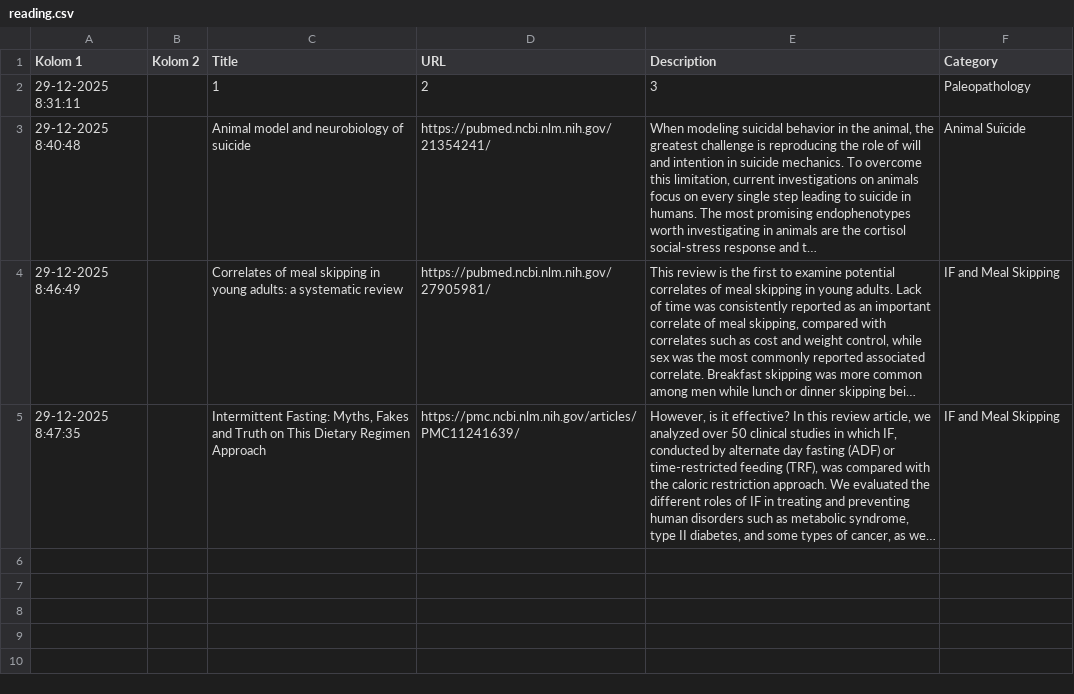
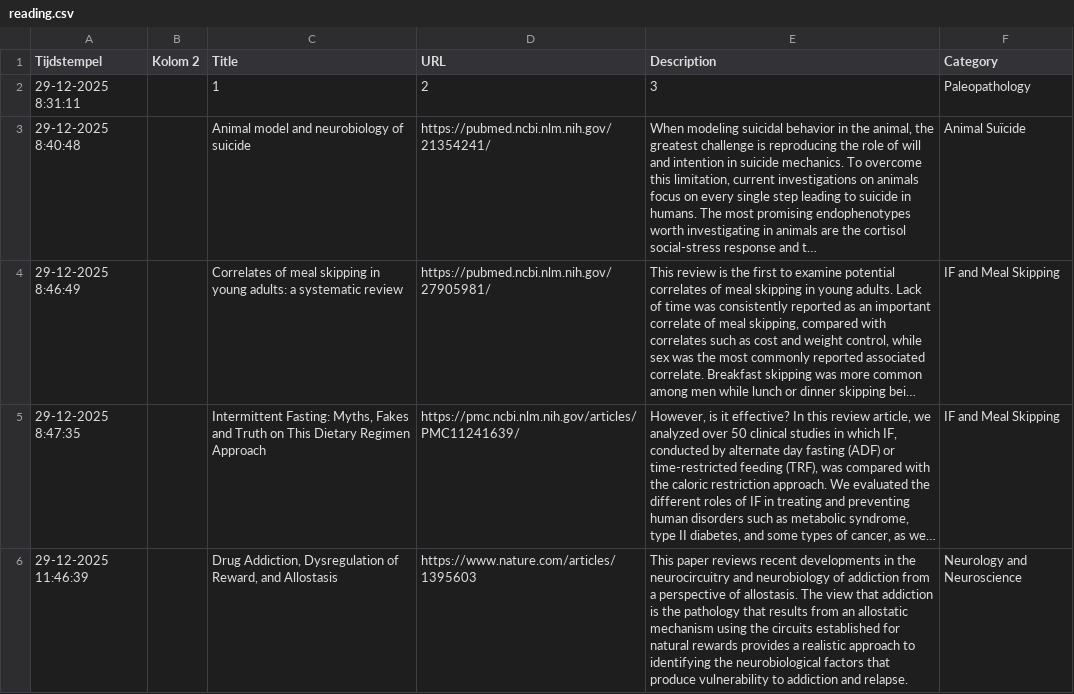
Before and after one commit to jackosingh/luciuslibrary, a CSV file: data/reading.csv, drawn as a sheet; long unchanged cells end in …; the diff names each change by its address in the sheet, - before the commit and + after, or states it on an @@ line.

```diff
--- a/data/reading.csv
+++ b/data/reading.csv
-A1: Kolom 1
+A1: Tijdstempel
+row 6: 29-12-2025 11:46:39 |  | Drug Addiction, Dysregulation of Reward, and Allostasis | https://www.nature.com/articles/1395603 | This paper reviews recent developments in the neurocircuitry and neurobiology of addiction from a perspective of allostasis. The view that addiction is the pathology that results from an allostatic mechanism using the circuits established for natural rewards provides a realistic approach to identifying the neurobiological factors that produce vulnerability to addiction and relapse. | Neurology and Neuroscience
```
Also changed, not shown: 1 other file.
